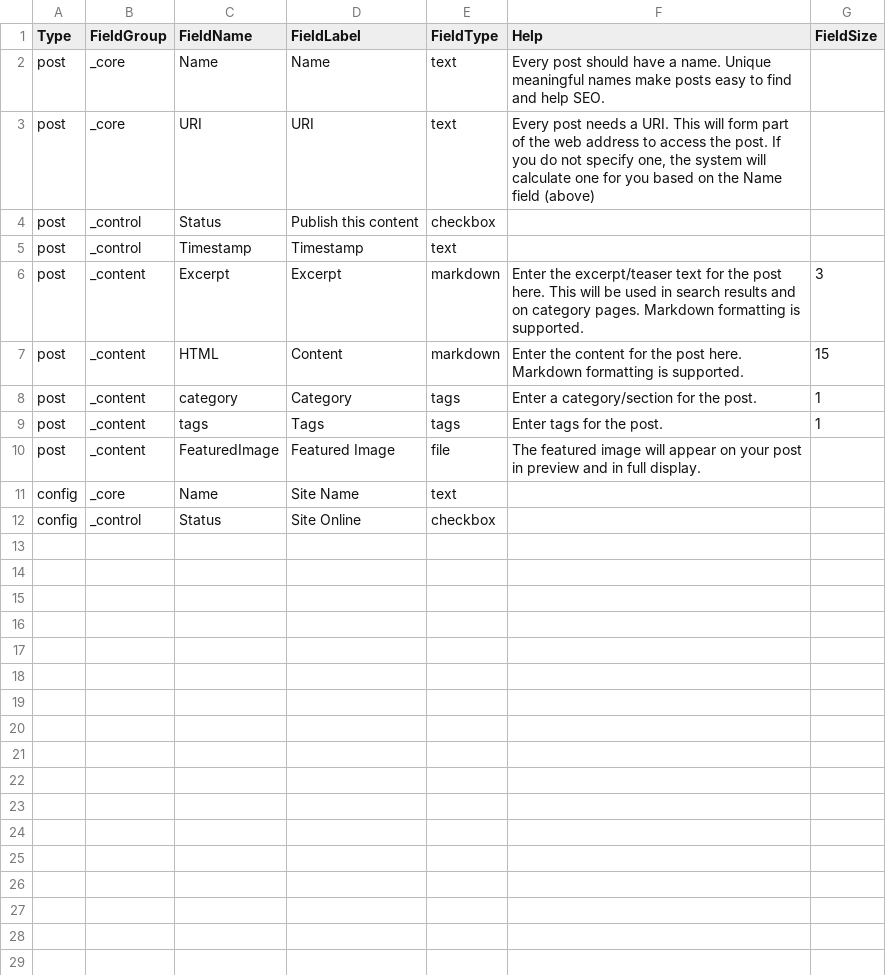
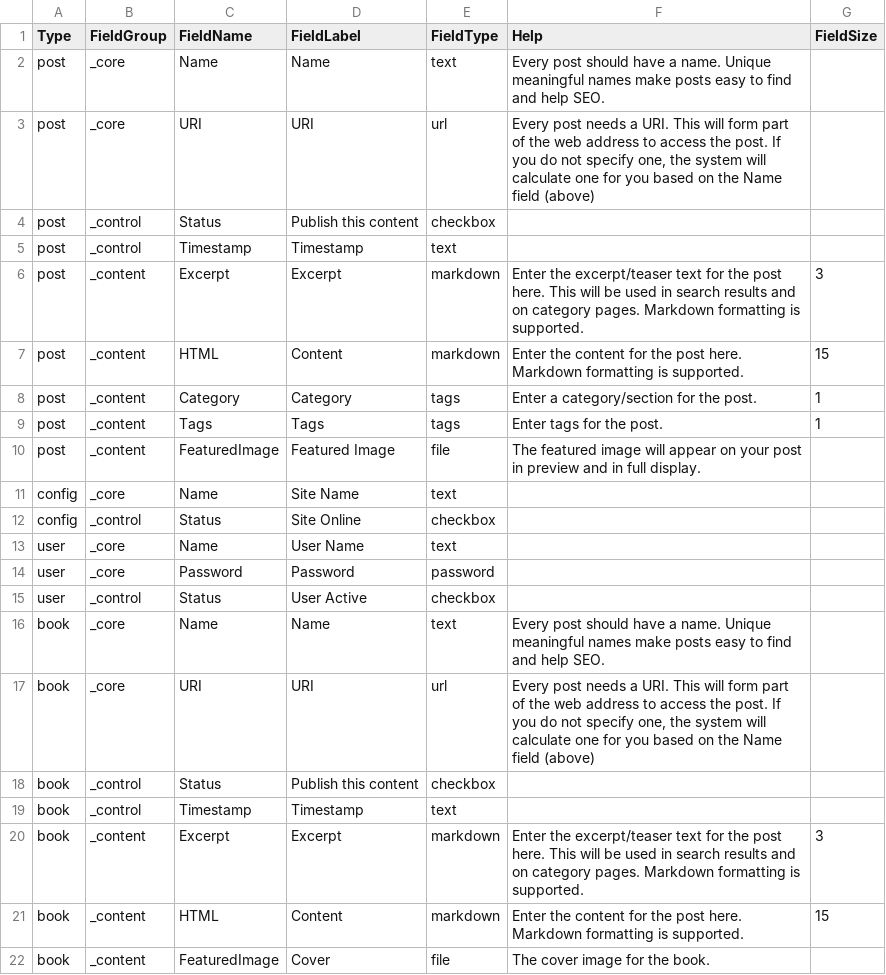
Before and after one commit to chrislynch/engine4, a CSV file: _custom/_default/config/types.csv, drawn as a sheet.

```diff
--- a/_custom/_default/config/types.csv
+++ b/_custom/_default/config/types.csv
@@ -2,3 +2,3 @@
 "post","_core","Name","Name","text","Every post should have a name. Unique meaningful names make posts easy to find and help SEO.",
-"post","_core","URI","URI","text","Every post needs a URI. This will form part of the web address to access the post. If you do not specify one, the system will calculate one for you based on the Name field (above)",
+"post","_core","URI","URI","url","Every post needs a URI. This will form part of the web address to access the post. If you do not specify one, the system will calculate one for you based on the Name field (above)",
 "post","_control","Status","Publish this content","checkbox","",
@@ -7,4 +7,4 @@
 "post","_content","HTML","Content","markdown","Enter the content for the post here. Markdown formatting is supported.",15
-"post","_content","category","Category","tags","Enter a category/section for the post.",1
-"post","_content","tags","Tags","tags","Enter tags for the post.",1
+"post","_content","Category","Category","tags","Enter a category/section for the post.",1
+"post","_content","Tags","Tags","tags","Enter tags for the post.",1
 "post","_content","FeaturedImage","Featured Image","file","The featured image will appear on your post in preview and in full display.",
@@ -12 +12,11 @@
 "config","_control","Status","Site Online","checkbox","",
+"user","_core","Name","User Name","text","",
+"user","_core","Password","Password","password","",
+"user","_control","Status","User Active","checkbox","",
+"book","_core","Name","Name","text","Every post should have a name. Unique meaningful names make posts easy to find and help SEO.",
+"book","_core","URI","URI","url","Every post needs a URI. This will form part of the web address to access the post. If you do not specify one, the system will calculate one for you based on the Name field (above)",
+"book","_control","Status","Publish this content","checkbox","",
+"book","_control","Timestamp","Timestamp","text","",
+"book","_content","Excerpt","Excerpt","markdown","Enter the excerpt/teaser text for the post here. This will be used in search results and on category pages. Markdown formatting is supported.",3
+"book","_content","HTML","Content","markdown","Enter the content for the post here. Markdown formatting is supported.",15
+"book","_content","FeaturedImage","Cover","file","The cover image for the book.",
```
Also changed, not shown: 10 other files.
